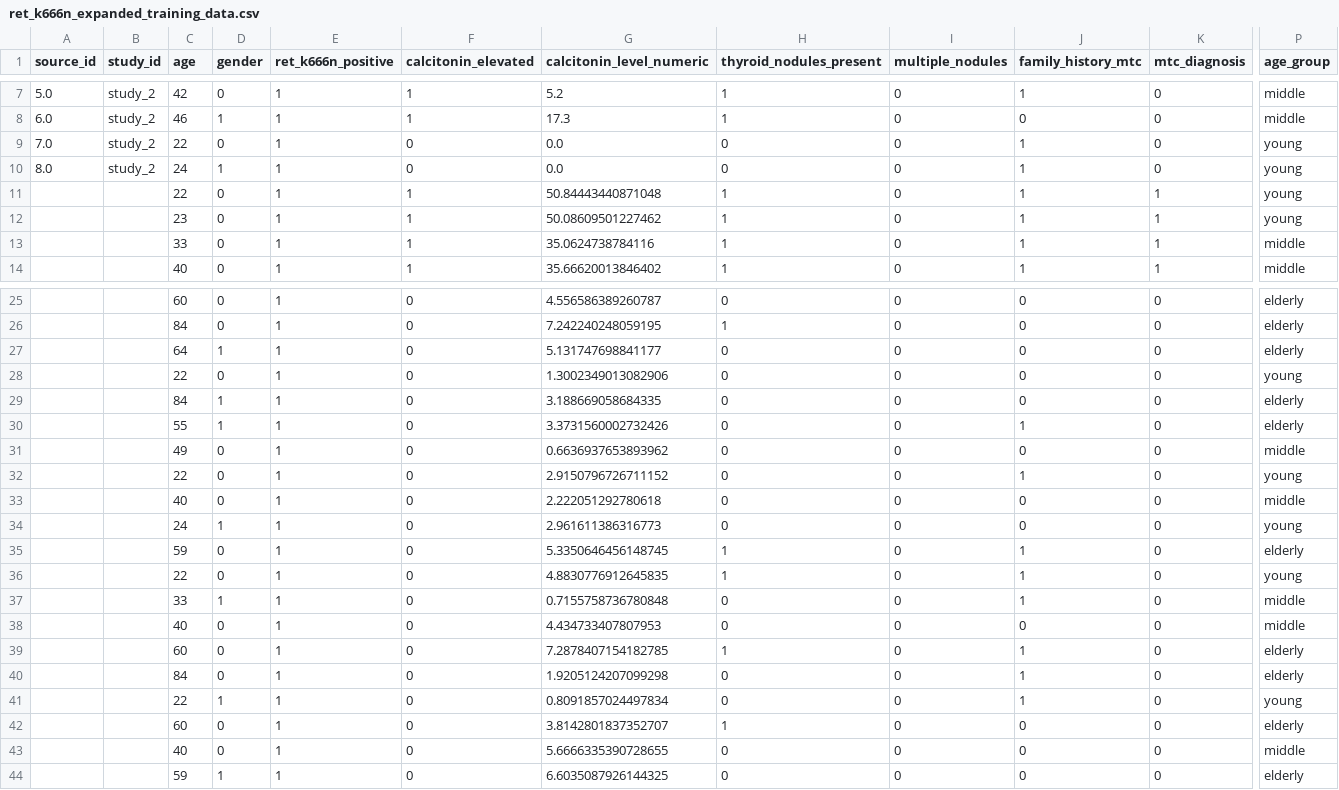
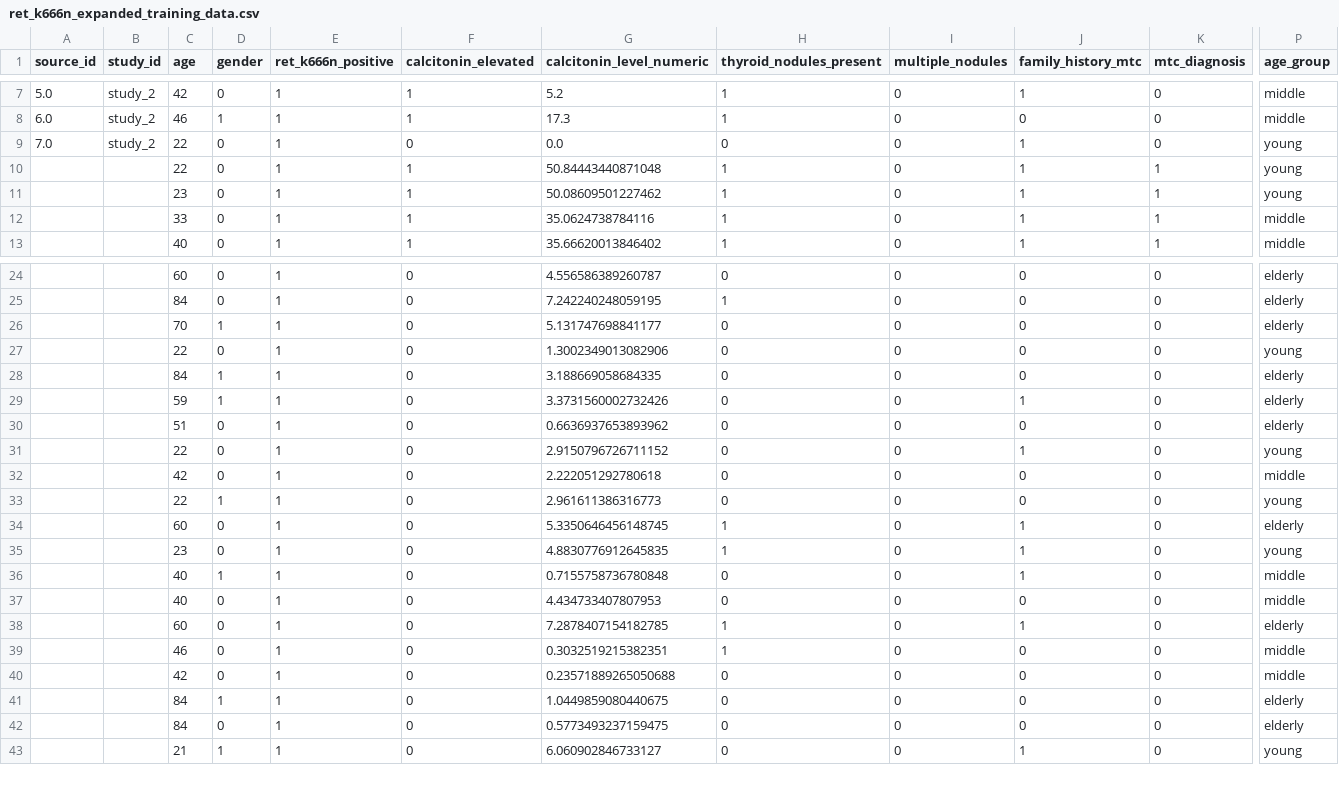
Before and after one commit to ArjunCodess/men2-predictor, a CSV file: data/ret_k666n_expanded_training_data.csv, drawn as a sheet; only a part is shown, gaps mark what is left out; removed rows and columns are numbered as before the commit, all else as after; rows hold the shown columns only; the diff covers the shown part only; the diff names each change by its address in the sheet, - before the commit and + after, or states it on an @@ line.

Commit message:
feat: update datasets and visualizations
- Updated `men2_case_control_dataset.csv`, `ret_k666n_expanded_training_data.csv`, and `ret_k666n_training_data.csv` to reflect changes in patient entries, including the removal of outdated records and adjustments to existing data.
- Modified binary chart files for age histograms, calcitonin boxplots, and feature distributions to ensure they align with the latest dataset updates.

```diff
--- a/data/ret_k666n_expanded_training_data.csv
+++ b/data/ret_k666n_expanded_training_data.csv
-row 10: 8.0 | study_2 | 24 | 1 | 1 | 0 | 0.0 | 0 | 0 | 1 | 0 | young
-C26 (age): 64
+C26 (age): 70
-C29 (age): 55
+C29 (age): 59
-C30 (age): 49
+C30 (age): 51
-P30 (age_group): middle
+P30 (age_group): elderly
-C32 (age): 40
+C32 (age): 42
-C33 (age): 24
+C33 (age): 22
-C34 (age): 59
+C34 (age): 60
-C35 (age): 22
+C35 (age): 23
-C36 (age): 33
+C36 (age): 40
-C39 (age): 84
+C39 (age): 46
-G39 (calcitonin_level_numeric): 1.9205124207099298
+G39 (calcitonin_level_numeric): 0.3032519215382351
-H39 (thyroid_nodules_present): 0
+H39 (thyroid_nodules_present): 1
-J39:J40 (family_history_mtc): 1
+J39:J40 (family_history_mtc): 0
-P39 (age_group): elderly
+P39 (age_group): middle
-C40 (age): 22
+C40 (age): 42
-D40 (gender): 1
+D40 (gender): 0
-G40 (calcitonin_level_numeric): 0.8091857024497834
+G40 (calcitonin_level_numeric): 0.23571889265050688
-P40 (age_group): young
+P40 (age_group): middle
-C41 (age): 60
+C41 (age): 84
-D41 (gender): 0
+D41 (gender): 1
-G41 (calcitonin_level_numeric): 3.8142801837352707
+G41 (calcitonin_level_numeric): 1.0449859080440675
-H41 (thyroid_nodules_present): 1
+H41 (thyroid_nodules_present): 0
-C42 (age): 40
+C42 (age): 84
-G42 (calcitonin_level_numeric): 5.6666335390728655
+G42 (calcitonin_level_numeric): 0.5773493237159475
-P42 (age_group): middle
+P42 (age_group): elderly
-C43 (age): 59
+C43 (age): 21
-G43 (calcitonin_level_numeric): 6.6035087926144325
+G43 (calcitonin_level_numeric): 6.060902846733127
-J43 (family_history_mtc): 0
+J43 (family_history_mtc): 1
-P43 (age_group): elderly
+P43 (age_group): young
```
Also changed, not shown: 27 edited cells elsewhere in this file, data/men2_case_control_dataset.csv, data/ret_k666n_training_data.csv, 3 other files.
